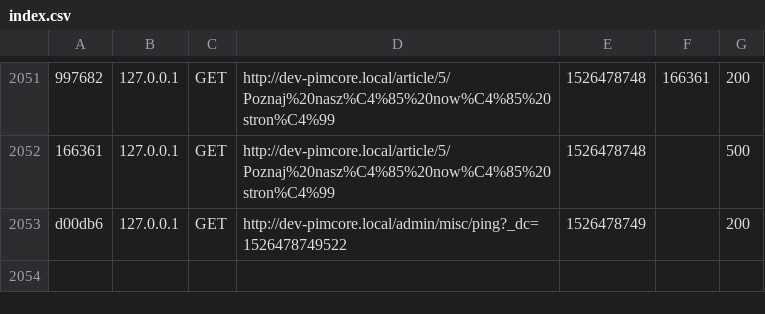
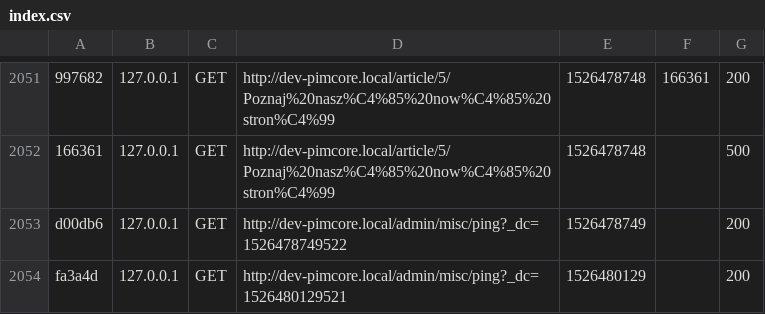
Before and after one commit to Simerblur/pimcore, a CSV file: var/cache/dev/profiler/index.csv, drawn as a sheet; only a part is shown, gaps mark what is left out; the diff names each change by its address in the sheet, - before the commit and + after, or states it on an @@ line.

```diff
--- a/var/cache/dev/profiler/index.csv
+++ b/var/cache/dev/profiler/index.csv
+row 2054: fa3a4d | 127.0.0.1 | GET | http://dev-pimcore.local/admin/misc/ping?_dc=1526480129521 | 1526480129 |  | 200
```
Also changed, not shown: 4 other files.
